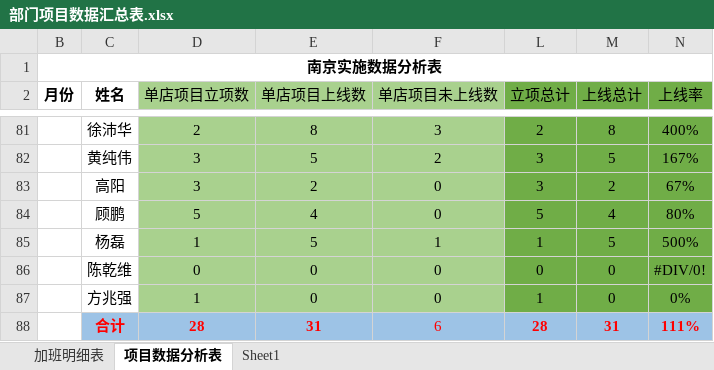
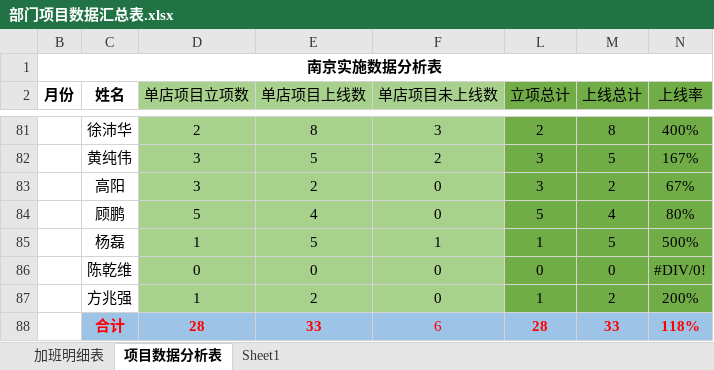
Before and after one commit to zhanglei601396810/NanJing, an Excel workbook: 部门项目数据汇总表.xlsx, sheet 项目数据分析表, drawn as a sheet; only a part is shown, gaps mark what is left out; values as stored, in another font and other column widths than the file's, no borders; the diff names each change by its address in the sheet, - before the commit and + after, or states it on an @@ line.

Commit message:
经旺平

```diff
--- a/部门项目数据汇总表.xlsx (sheet 项目数据分析表)
+++ b/部门项目数据汇总表.xlsx (sheet 项目数据分析表)
-E87 (单店项目上线数): 0
+E87 (单店项目上线数): 2
-M87 (上线总计): 0
+M87 (上线总计): 2
-N87 (上线率): 0%
+N87 (上线率): 200%
-E88 (单店项目上线数): 31
+E88 (单店项目上线数): 33
-M88 (上线总计): 31
+M88 (上线总计): 33
-N88 (上线率): 111%
+N88 (上线率): 118%
```
